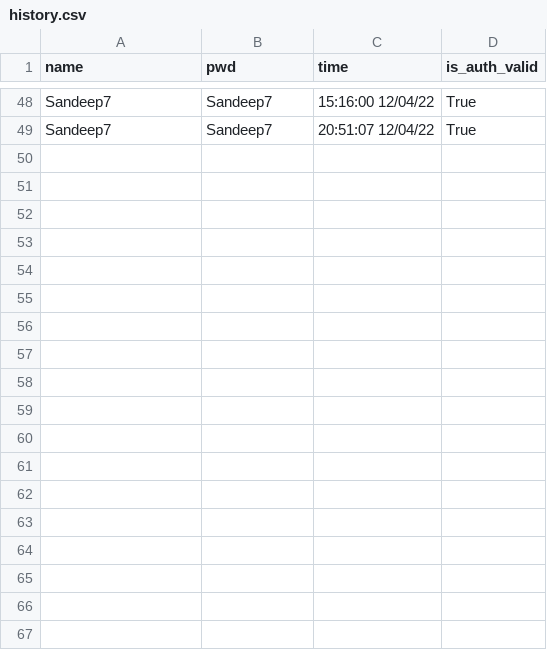
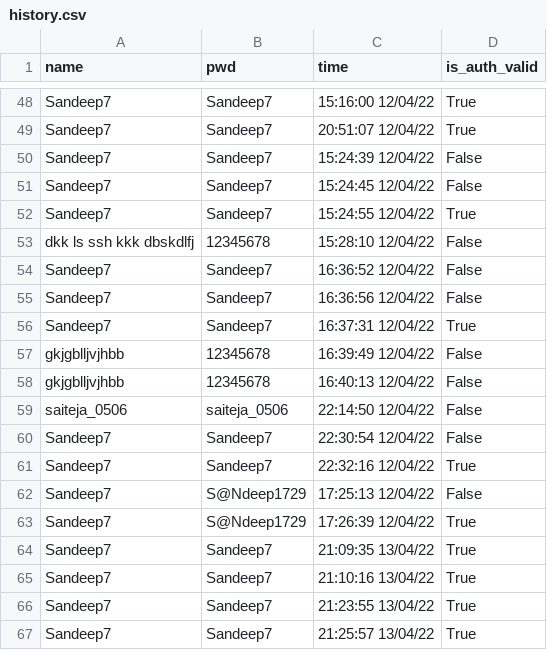
Before and after one commit to SandeepK1729/code-infinity, a CSV file: files/history.csv, drawn as a sheet; only a part is shown, gaps mark what is left out; the diff names each change by its address in the sheet, - before the commit and + after, or states it on an @@ line.

```diff
--- a/files/history.csv
+++ b/files/history.csv
+row 50: Sandeep7 | Sandeep7 | 15:24:39 12/04/22 | False
+row 51: Sandeep7 | Sandeep7 | 15:24:45 12/04/22 | False
+row 52: Sandeep7 | Sandeep7 | 15:24:55 12/04/22 | True
+row 53: dkk ls ssh kkk dbskdlfj | 12345678 | 15:28:10 12/04/22 | False
+row 54: Sandeep7 | Sandeep7 | 16:36:52 12/04/22 | False
+row 55: Sandeep7 | Sandeep7 | 16:36:56 12/04/22 | False
+row 56: Sandeep7 | Sandeep7 | 16:37:31 12/04/22 | True
+row 57: gkjgblljvjhbb | 12345678 | 16:39:49 12/04/22 | False
+row 58: gkjgblljvjhbb | 12345678 | 16:40:13 12/04/22 | False
+row 59: saiteja_0506 | saiteja_0506 | 22:14:50 12/04/22 | False
+row 60: Sandeep7 | Sandeep7 | 22:30:54 12/04/22 | False
+row 61: Sandeep7 | Sandeep7 | 22:32:16 12/04/22 | True
+row 62: Sandeep7 | S@Ndeep1729 | 17:25:13 12/04/22 | False
+row 63: Sandeep7 | S@Ndeep1729 | 17:26:39 12/04/22 | True
+row 64: Sandeep7 | Sandeep7 | 21:09:35 13/04/22 | True
+row 65: Sandeep7 | Sandeep7 | 21:10:16 13/04/22 | True
+row 66: Sandeep7 | Sandeep7 | 21:23:55 13/04/22 | True
+row 67: Sandeep7 | Sandeep7 | 21:25:57 13/04/22 | True
```
Also changed, not shown: 3 other files.
